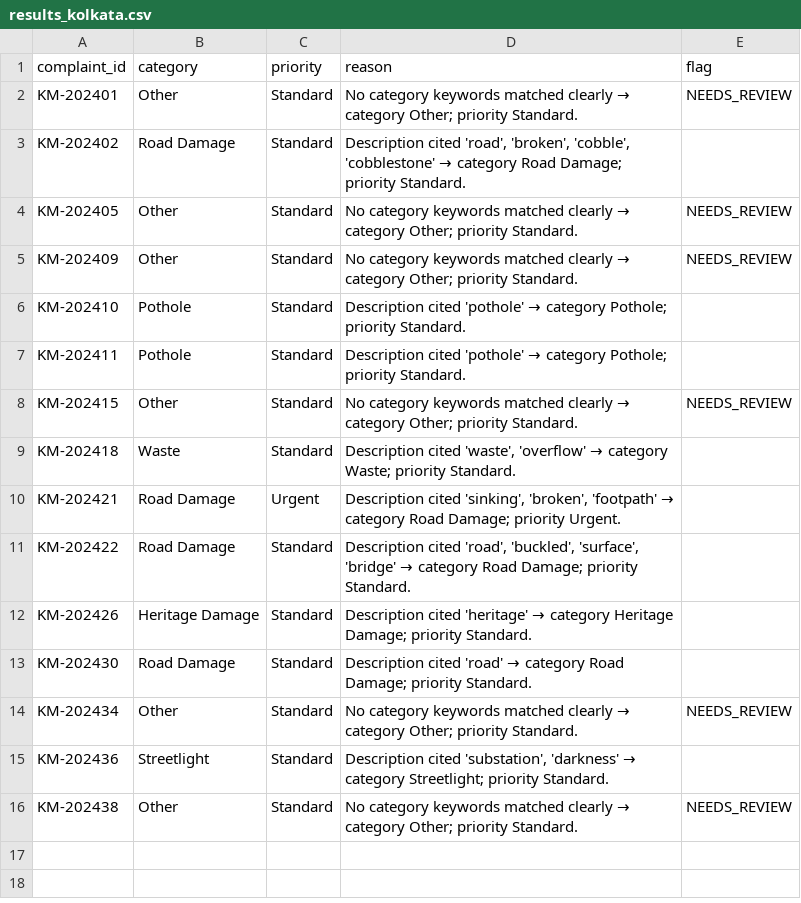
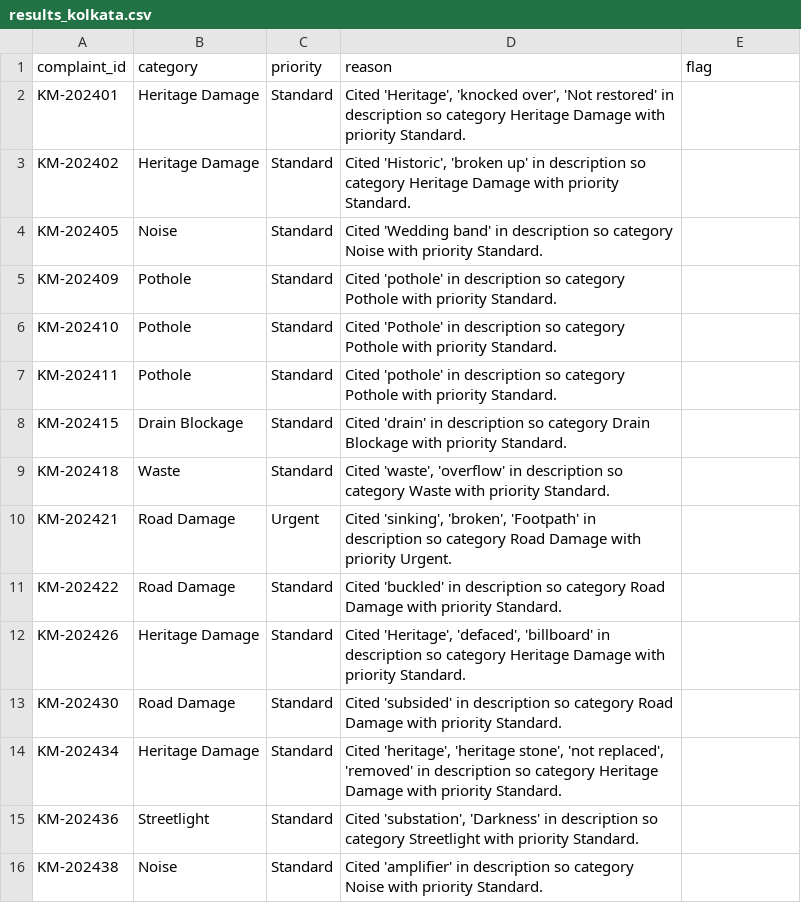
Before and after one commit to Devansh0567/prompt-to-production, a CSV file: uc-0a/results_kolkata.csv, drawn as a sheet.

Commit message:
UC-0A Fix false-tie taxonomy drift: generic road/street words forced ties into Other with NEEDS_REVIEW -> specific-signal scoring with precedence and overlap dedup, regenerated kolkata/ahmedabad results (pune/hyderabad added)

```diff
--- a/uc-0a/results_kolkata.csv
+++ b/uc-0a/results_kolkata.csv
@@ -1,16 +1,16 @@
 complaint_id,category,priority,reason,flag
-KM-202401,Other,Standard,No category keywords matched clearly → category Other; priority Standard.,NEEDS_REVIEW
-KM-202402,Road Damage,Standard,"Description cited 'road', 'broken', 'cobble', 'cobblestone' → category Road Damage; priority Standard.",
-KM-202405,Other,Standard,No category keywords matched clearly → category Other; priority Standard.,NEEDS_REVIEW
-KM-202409,Other,Standard,No category keywords matched clearly → category Other; priority Standard.,NEEDS_REVIEW
-KM-202410,Pothole,Standard,Description cited 'pothole' → category Pothole; priority Standard.,
-KM-202411,Pothole,Standard,Description cited 'pothole' → category Pothole; priority Standard.,
-KM-202415,Other,Standard,No category keywords matched clearly → category Other; priority Standard.,NEEDS_REVIEW
-KM-202418,Waste,Standard,"Description cited 'waste', 'overflow' → category Waste; priority Standard.",
-KM-202421,Road Damage,Urgent,"Description cited 'sinking', 'broken', 'footpath' → category Road Damage; priority Urgent.",
-KM-202422,Road Damage,Standard,"Description cited 'road', 'buckled', 'surface', 'bridge' → category Road Damage; priority Standard.",
-KM-202426,Heritage Damage,Standard,Description cited 'heritage' → category Heritage Damage; priority Standard.,
-KM-202430,Road Damage,Standard,Description cited 'road' → category Road Damage; priority Standard.,
-KM-202434,Other,Standard,No category keywords matched clearly → category Other; priority Standard.,NEEDS_REVIEW
-KM-202436,Streetlight,Standard,"Description cited 'substation', 'darkness' → category Streetlight; priority Standard.",
-KM-202438,Other,Standard,No category keywords matched clearly → category Other; priority Standard.,NEEDS_REVIEW
+KM-202401,Heritage Damage,Standard,"Cited 'Heritage', 'knocked over', 'Not restored' in description so category Heritage Damage with priority Standard.",
+KM-202402,Heritage Damage,Standard,"Cited 'Historic', 'broken up' in description so category Heritage Damage with priority Standard.",
+KM-202405,Noise,Standard,Cited 'Wedding band' in description so category Noise with priority Standard.,
+KM-202409,Pothole,Standard,Cited 'pothole' in description so category Pothole with priority Standard.,
+KM-202410,Pothole,Standard,Cited 'Pothole' in description so category Pothole with priority Standard.,
+KM-202411,Pothole,Standard,Cited 'pothole' in description so category Pothole with priority Standard.,
+KM-202415,Drain Blockage,Standard,Cited 'drain' in description so category Drain Blockage with priority Standard.,
+KM-202418,Waste,Standard,"Cited 'waste', 'overflow' in description so category Waste with priority Standard.",
+KM-202421,Road Damage,Urgent,"Cited 'sinking', 'broken', 'Footpath' in description so category Road Damage with priority Urgent.",
+KM-202422,Road Damage,Standard,Cited 'buckled' in description so category Road Damage with priority Standard.,
+KM-202426,Heritage Damage,Standard,"Cited 'Heritage', 'defaced', 'billboard' in description so category Heritage Damage with priority Standard.",
+KM-202430,Road Damage,Standard,Cited 'subsided' in description so category Road Damage with priority Standard.,
+KM-202434,Heritage Damage,Standard,"Cited 'heritage', 'heritage stone', 'not replaced', 'removed' in description so category Heritage Damage with priority Standard.",
+KM-202436,Streetlight,Standard,"Cited 'substation', 'Darkness' in description so category Streetlight with priority Standard.",
+KM-202438,Noise,Standard,Cited 'amplifier' in description so category Noise with priority Standard.,
```
Also changed, not shown: uc-0a/results_ahmedabad.csv, 3 other files.
